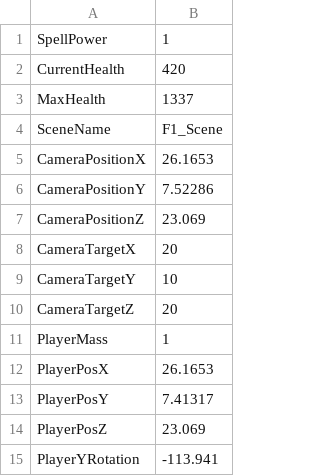
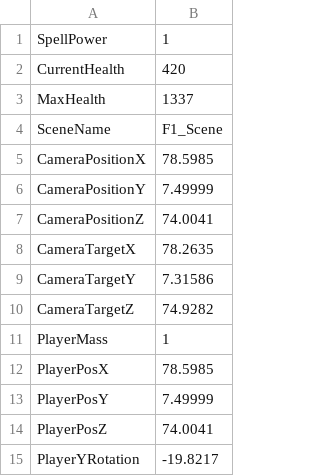
Before and after one commit to HalcionCyanide/SP3_T14N, a CSV file: Base/DrivenFiles/PlayerSave1.csv, drawn as a sheet.

```diff
--- a/Base/DrivenFiles/PlayerSave1.csv
+++ b/Base/DrivenFiles/PlayerSave1.csv
@@ -4,12 +4,12 @@ MaxHealth,1337
 SceneName,F1_Scene
-CameraPositionX,26.1653
-CameraPositionY,7.52286
-CameraPositionZ,23.069
-CameraTargetX,20
-CameraTargetY,10
-CameraTargetZ,20
+CameraPositionX,78.5985
+CameraPositionY,7.49999
+CameraPositionZ,74.0041
+CameraTargetX,78.2635
+CameraTargetY,7.31586
+CameraTargetZ,74.9282
 PlayerMass,1
-PlayerPosX,26.1653
-PlayerPosY,7.41317
-PlayerPosZ,23.069
-PlayerYRotation,-113.941
+PlayerPosX,78.5985
+PlayerPosY,7.49999
+PlayerPosZ,74.0041
+PlayerYRotation,-19.8217
```
Also changed, not shown: 1 other file.
